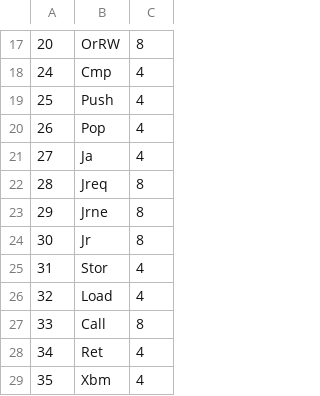
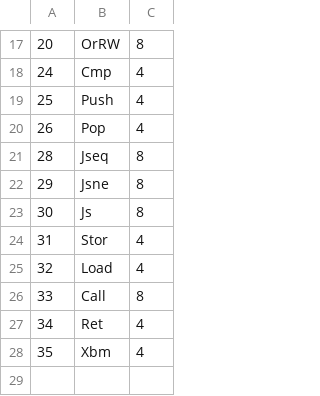
Before and after one commit to thoriumlang/thm, a CSV file: src/common/op.csv, drawn as a sheet; only a part is shown, gaps mark what is left out.

```diff
--- a/src/common/op.csv
+++ b/src/common/op.csv
@@ -20,6 +20,5 @@
 26,Pop,4
-27,Ja,4
-28,Jreq,8
-29,Jrne,8
-30,Jr,8
+28,Jseq,8
+29,Jsne,8
+30,Js,8
 31,Stor,4
```
Also changed, not shown: 4 other files.
